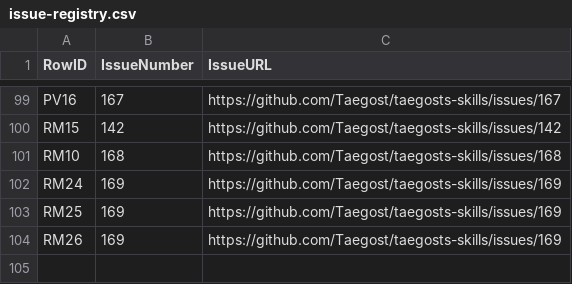
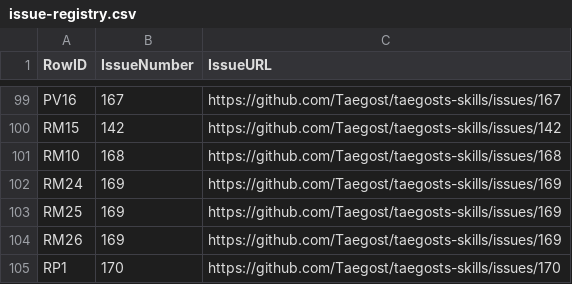
Before and after one commit to Taegost/taegosts-skills, a CSV file: resources/doc-ratification/issue-registry.csv, drawn as a sheet; only a part is shown, gaps mark what is left out.

```diff
--- a/resources/doc-ratification/issue-registry.csv
+++ b/resources/doc-ratification/issue-registry.csv
@@ -104 +104,2 @@ RM25,169,https://github.com/Taegost/taegosts-skills/issues/169
 RM26,169,https://github.com/Taegost/taegosts-skills/issues/169
+RP1,170,https://github.com/Taegost/taegosts-skills/issues/170
```
Also changed, not shown: resources/doc-ratification/2026-10-08/RP-ratification.csv, 1 other file.
